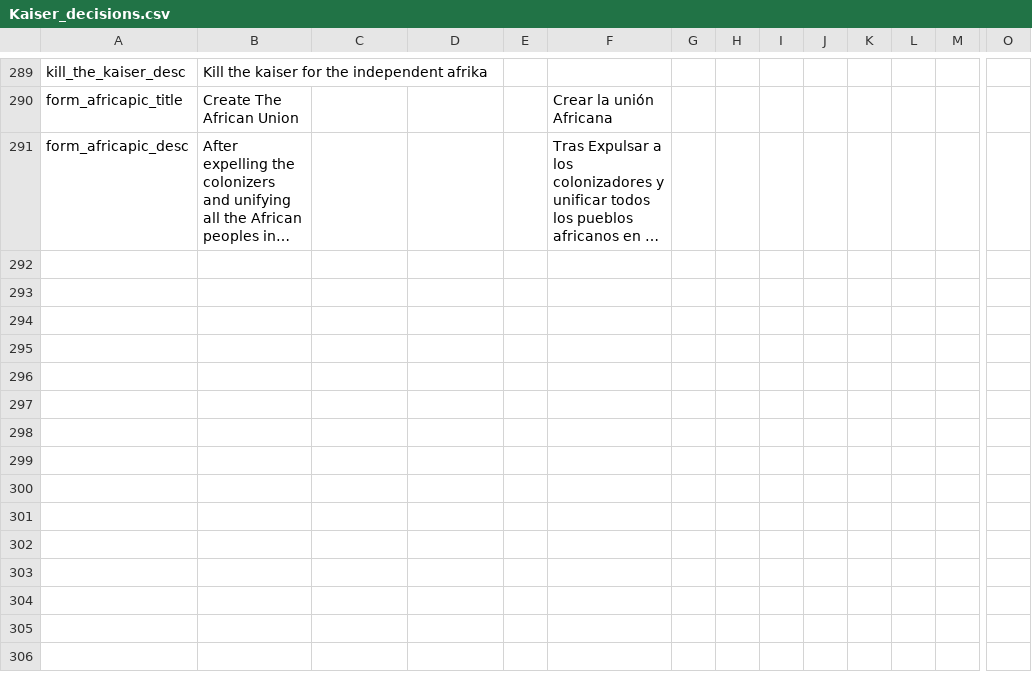
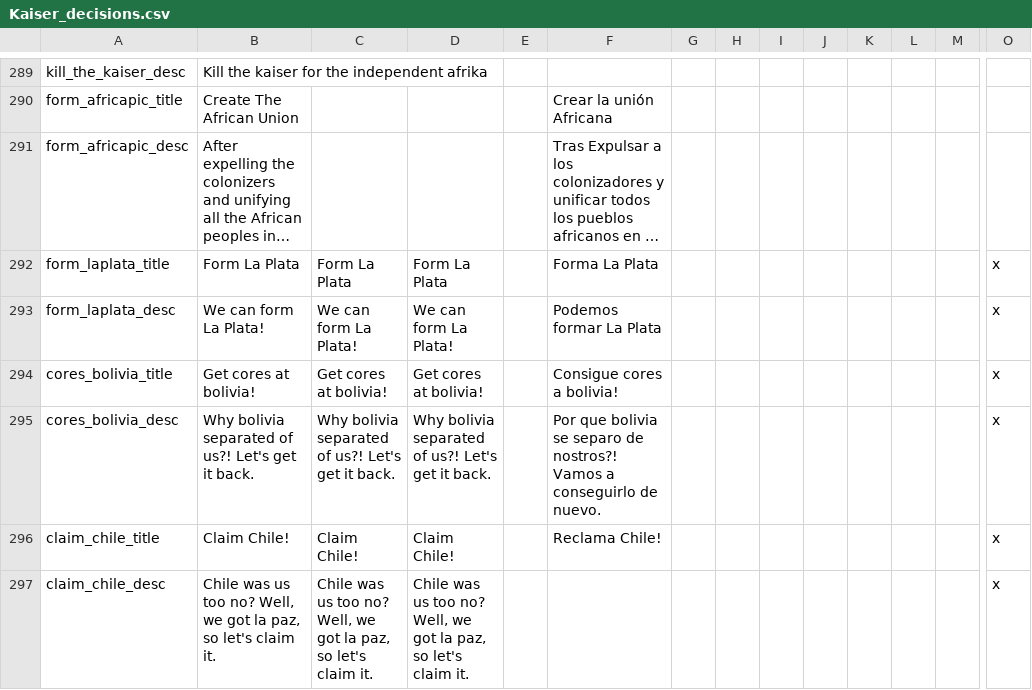
Before and after one commit to C4brit4/Kaiserreich-Vic2, a CSV file: localisation/Kaiser_decisions.csv, drawn as a sheet; only a part is shown, gaps mark what is left out; long unchanged cells end in …; rows hold the shown columns only; the diff names each change by its address in the sheet, - before the commit and + after, or states it on an @@ line.

Commit message:
GFX Decicion + Platense Country Generic Form
:)

```diff
--- a/localisation/Kaiser_decisions.csv
+++ b/localisation/Kaiser_decisions.csv
+row 292: form_laplata_title | Form La Plata | Form La Plata | Form La Plata |  | Forma La Plata |  |  |  |  |  |  |  | x
+row 293: form_laplata_desc | We can form La Plata! | We can form La Plata! | We can form La Plata! |  | Podemos formar La Plata |  |  |  |  |  |  |  | x
+row 294: cores_bolivia_title | Get cores at bolivia! | Get cores at bolivia! | Get cores at bolivia! |  | Consigue cores a bolivia! |  |  |  |  |  |  |  | x
+row 295: cores_bolivia_desc | Why bolivia separated of us?! Let's get it back. | Why bolivia separated of us?! Let's get it back. | Why bolivia separated of us?! Let's get it back. |  | Por que bolivia se separo de nostros?! Vamos a conseguirlo de nuevo. |  |  |  |  |  |  |  | x
+row 296: claim_chile_title | Claim Chile! | Claim Chile! | Claim Chile! |  | Reclama Chile! |  |  |  |  |  |  |  | x
+row 297: claim_chile_desc | Chile was us too no? Well, we got la paz, so let's claim it. | Chile was us too no? Well, we got la paz, so let's claim it. | Chile was us too no? Well, we got la paz, so let's claim it. |  |  |  |  |  |  |  |  |  | x
```
Also changed, not shown: localisation/Kaiser_country.csv, 46 other files.
